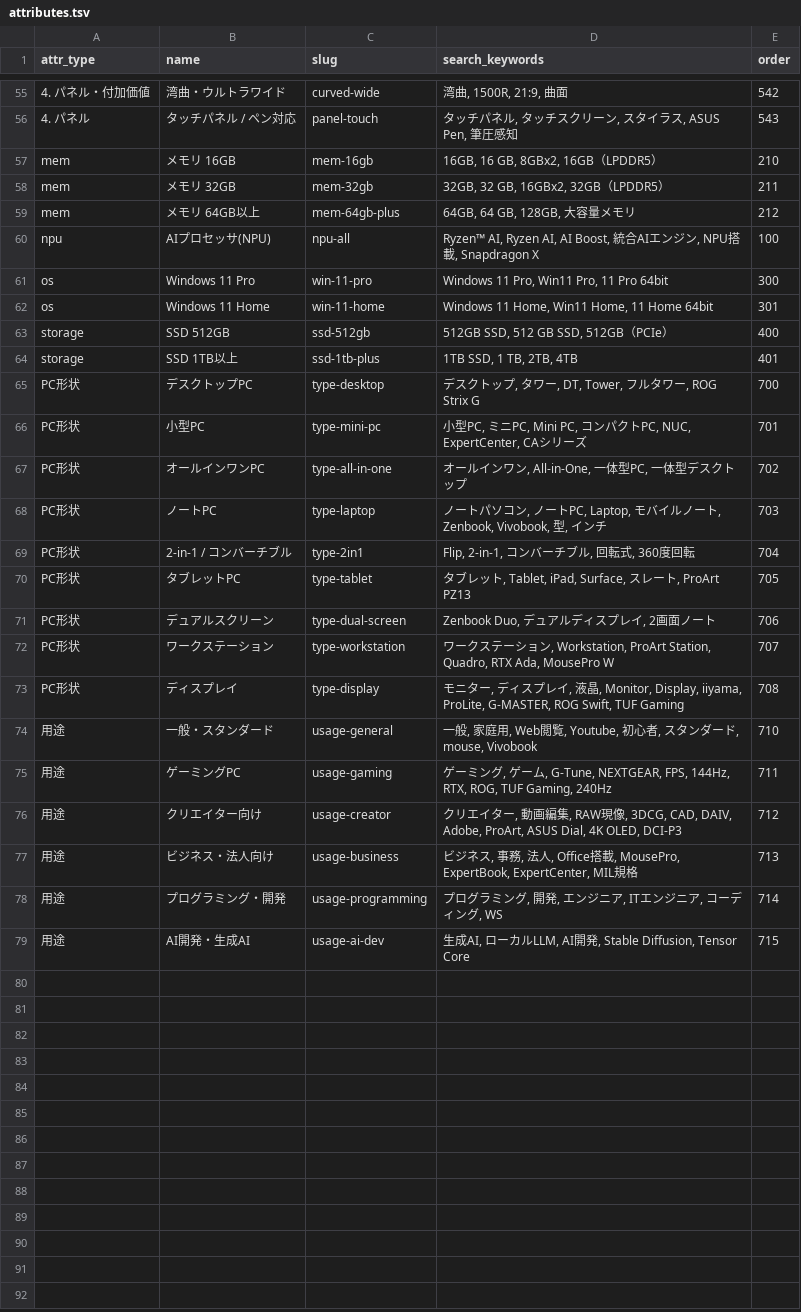
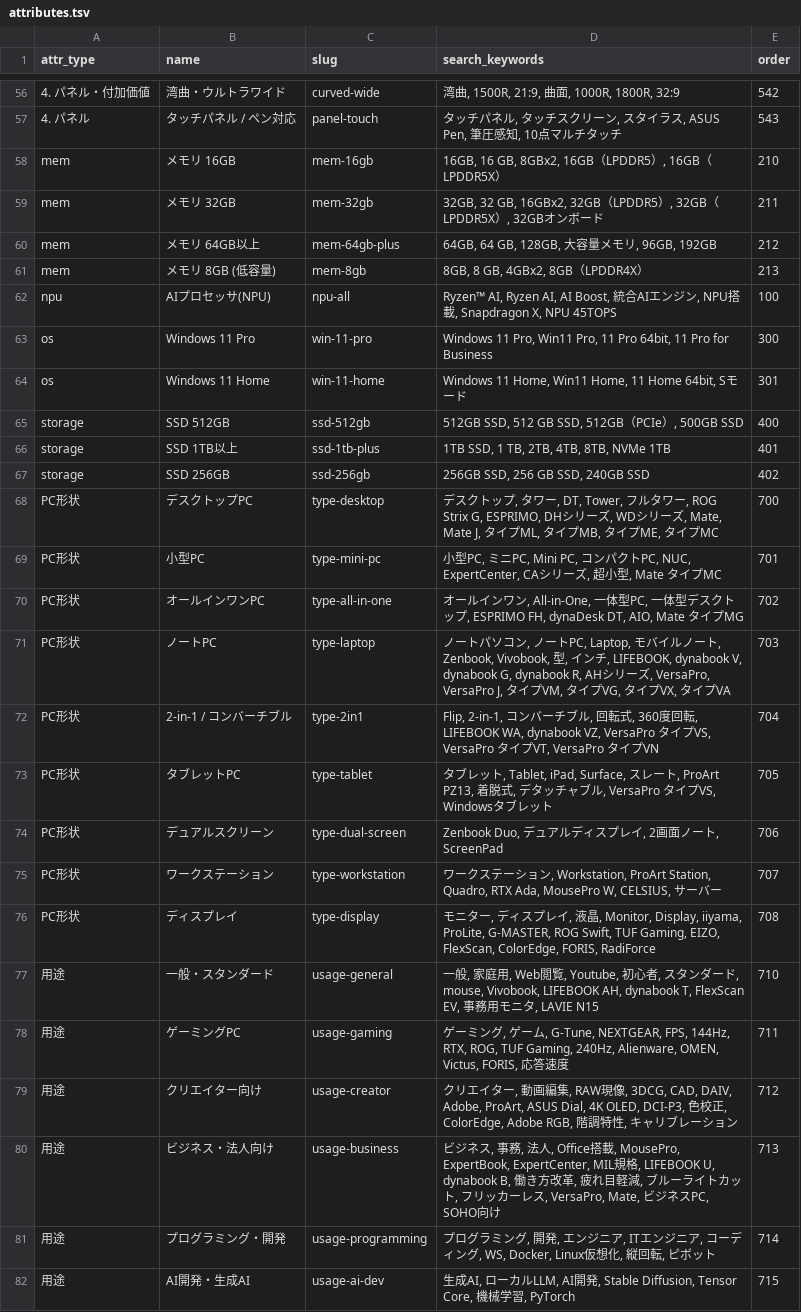
Before and after one commit to bicstation/shin-vps, a TSV file: django/master_data/attributes.tsv, drawn as a sheet; only a part is shown, gaps mark what is left out; addresses are those after the commit; the diff covers the shown part only; the diff names each change by its address in the sheet, - before the commit and + after, or states it on an @@ line.

```diff
--- a/django/master_data/attributes.tsv
+++ b/django/master_data/attributes.tsv
-D56 (search_keywords): 湾曲, 1500R, 21:9, 曲面
+D56 (search_keywords): 湾曲, 1500R, 21:9, 曲面, 1000R, 1800R, 32:9
-D57 (search_keywords): タッチパネル, タッチスクリーン, スタイラス, ASUS Pen, 筆圧感知
+D57 (search_keywords): タッチパネル, タッチスクリーン, スタイラス, ASUS Pen, 筆圧感知, 10点マルチタッチ
-D58 (search_keywords): 16GB, 16 GB, 8GBx2, 16GB（LPDDR5）
+D58 (search_keywords): 16GB, 16 GB, 8GBx2, 16GB（LPDDR5）, 16GB（LPDDR5X）
-D59 (search_keywords): …LPDDR5）
+D59 (search_keywords): …LPDDR5）, 32GB（LPDDR5X）, 32GBオンボード
-D60 (search_keywords): 64GB, 64 GB, 128GB, 大容量メモリ
+D60 (search_keywords): 64GB, 64 GB, 128GB, 大容量メモリ, 96GB, 192GB
+row 61: mem | メモリ 8GB (低容量) | mem-8gb | 8GB, 8 GB, 4GBx2, 8GB（LPDDR4X） | 213
-D62 (search_keywords): …, Snapdragon X
+D62 (search_keywords): …, Snapdragon X, NPU 45TOPS
-D63 (search_keywords): …11 Pro 64bit
+D63 (search_keywords): …11 Pro 64bit, 11 Pro for Business
-D64 (search_keywords): Windows 11 Home, Win11 Home, 11 Home 64bit
+D64 (search_keywords): Windows 11 Home, Win11 Home, 11 Home 64bit, Sモード
-D65 (search_keywords): 512GB SSD, 512 GB SSD, 512GB（PCIe）
+D65 (search_keywords): 512GB SSD, 512 GB SSD, 512GB（PCIe）, 500GB SSD
-D66 (search_keywords): 1TB SSD, 1 TB, 2TB, 4TB
+D66 (search_keywords): 1TB SSD, 1 TB, 2TB, 4TB, 8TB, NVMe 1TB
+row 67: storage | SSD 256GB | ssd-256gb | 256GB SSD, 256 GB SSD, 240GB SSD | 402
-D68 (search_keywords): …ー, ROG Strix G
+D68 (search_keywords): …ー, ROG Strix G, ESPRIMO, DHシリーズ, WDシリーズ, Mate, Mate J, タイプML, タイプMB, タイプME, タイプMC
-D69 (search_keywords): …ーズ
+D69 (search_keywords): …ーズ, 超小型, Mate タイプMC
-D70 (search_keywords): …クトップ
+D70 (search_keywords): …クトップ, ESPRIMO FH, dynaDesk DT, AIO, Mate タイプMG
-D71 (search_keywords): …, インチ
+D71 (search_keywords): …, インチ, LIFEBOOK, dynabook V, dynabook G, dynabook R, AHシリーズ, VersaPro, VersaPro J, タイプVM, タイプVG, タイプVX, タイプVA
-D72 (search_keywords): …360度回転
+D72 (search_keywords): …360度回転, LIFEBOOK WA, dynabook VZ, VersaPro タイプVS, VersaPro タイプVT, VersaPro タイプVN
-D73 (search_keywords): …, ProArt PZ13
+D73 (search_keywords): …, ProArt PZ13, 着脱式, デタッチャブル, VersaPro タイプVS, Windowsタブレット
-D74 (search_keywords): Zenbook Duo, デュアルディスプレイ, 2画面ノート
+D74 (search_keywords): Zenbook Duo, デュアルディスプレイ, 2画面ノート, ScreenPad
-D75 (search_keywords): …Ada, MousePro W
+D75 (search_keywords): …Ada, MousePro W, CELSIUS, サーバー
-D76 (search_keywords): …Swift, TUF Gaming
+D76 (search_keywords): …Swift, TUF Gaming, EIZO, FlexScan, ColorEdge, FORIS, RadiForce
-D77 (search_keywords): …ード, mouse, Vivobook
+D77 (search_keywords): …ード, mouse, Vivobook, LIFEBOOK AH, dynabook T, FlexScan EV, 事務用モニタ, LAVIE N15
-D78 (search_keywords): …TUF Gaming, 240Hz
+D78 (search_keywords): …TUF Gaming, 240Hz, Alienware, OMEN, Victus, FORIS, 応答速度
-D79 (search_keywords): …4K OLED, DCI-P3
+D79 (search_keywords): …4K OLED, DCI-P3, 色校正, ColorEdge, Adobe RGB, 階調特性, キャリブレーション
-D80 (search_keywords): …規格
+D80 (search_keywords): …規格, LIFEBOOK U, dynabook B, 働き方改革, 疲れ目軽減, ブルーライトカット, フリッカーレス, VersaPro, Mate, ビジネスPC, SOHO向け
-D81 (search_keywords): …ィング, WS
+D81 (search_keywords): …ィング, WS, Docker, Linux仮想化, 縦回転, ピボット
-D82 (search_keywords): …Diffusion, Tensor Core
+D82 (search_keywords): …Diffusion, Tensor Core, 機械学習, PyTorch
```
Also changed, not shown: 8 added rows and 47 edited cells elsewhere in this file, 3 other files.
